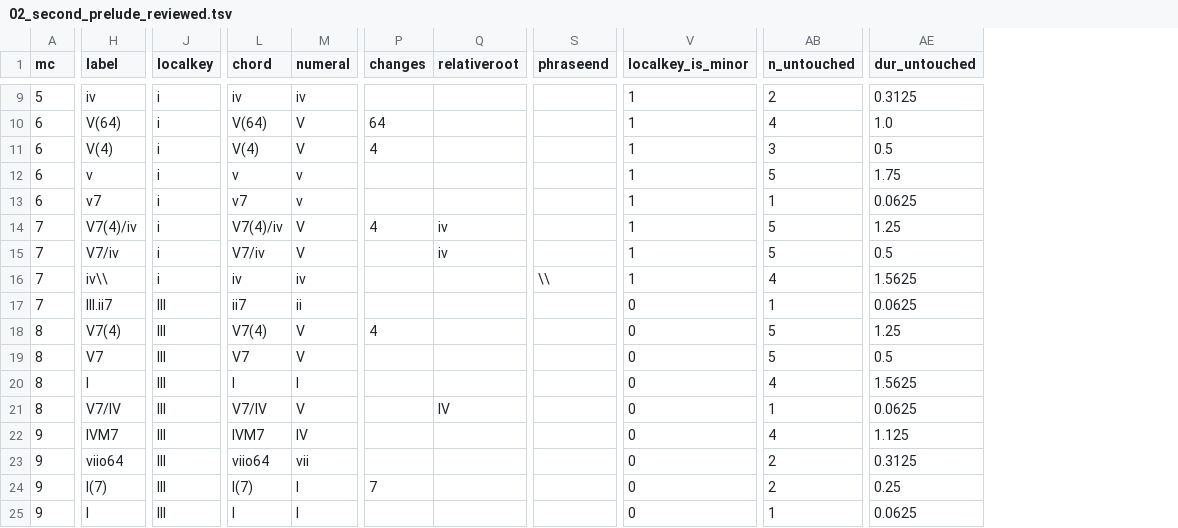
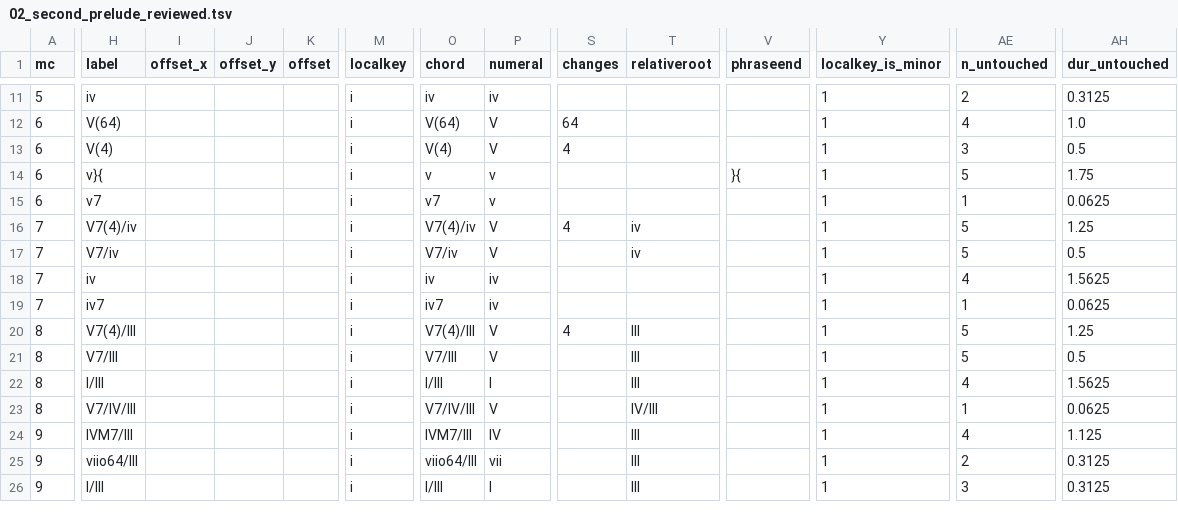
Before and after one commit to DCMLab/couperin_clavecin, a TSV file: reviewed/02_second_prelude_reviewed.tsv, drawn as a sheet; only a part is shown, gaps mark what is left out; removed rows and columns are numbered as before the commit, all else as after; rows hold the shown columns only; the diff covers the shown part only; the diff names each change by its address in the sheet, - before the commit and + after, or states it on an @@ line.

```diff
--- a/reviewed/02_second_prelude_reviewed.tsv
+++ b/reviewed/02_second_prelude_reviewed.tsv
+column I (offset_x), empty
+column J (offset_y), empty
+column K (offset), empty
-H14 (label): v
+H14 (label): v}{
-V14 (phraseend): (empty)
+V14 (phraseend): }{
-H18 (label): iv\\
+H18 (label): iv
-V18 (phraseend): \\
+V18 (phraseend): (empty)
-H19 (label): III.ii7
+H19 (label): iv7
-M19:M26 (localkey): III
+M19:M26 (localkey): i
-O19 (chord): ii7
+O19 (chord): iv7
-P19 (numeral): ii
+P19 (numeral): iv
-Y19:Y26 (localkey_is_minor): 0
+Y19:Y26 (localkey_is_minor): 1
-H20 (label): V7(4)
+H20 (label): V7(4)/III
-O20 (chord): V7(4)
+O20 (chord): V7(4)/III
-T20:T22 (relativeroot): (empty)
+T20:T22 (relativeroot): III
-H21 (label): V7
+H21 (label): V7/III
-O21 (chord): V7
+O21 (chord): V7/III
-H22 (label): I
+H22 (label): I/III
-O22 (chord): I
+O22 (chord): I/III
-H23 (label): V7/IV
+H23 (label): V7/IV/III
-O23 (chord): V7/IV
+O23 (chord): V7/IV/III
-T23 (relativeroot): IV
+T23 (relativeroot): IV/III
-H24 (label): IVM7
+H24 (label): IVM7/III
-O24 (chord): IVM7
+O24 (chord): IVM7/III
-T24:T26 (relativeroot): (empty)
+T24:T26 (relativeroot): III
-H25 (label): viio64
+H25 (label): viio64/III
-O25 (chord): viio64
+O25 (chord): viio64/III
-H26 (label): I(7)
+H26 (label): I/III
-O26 (chord): I(7)
+O26 (chord): I/III
-S26 (changes): 7
+S26 (changes): (empty)
-AE26 (n_untouched): 2
+AE26 (n_untouched): 3
-AH26 (dur_untouched): 0.25
+AH26 (dur_untouched): 0.3125
-row 25: 9 | I | III | I | I |  |  |  | 0 | 1 | 0.0625
```
Also changed, not shown: 2 added rows and 49 edited cells elsewhere in this file, harmonies/02_second_prelude.tsv, metadata.tsv, 3 other files.
